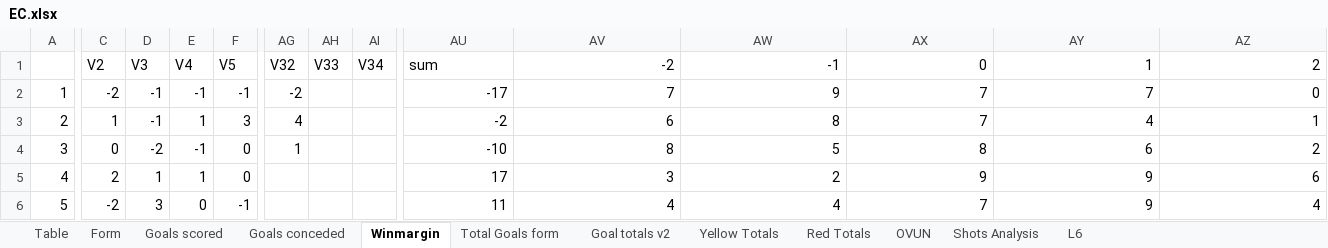
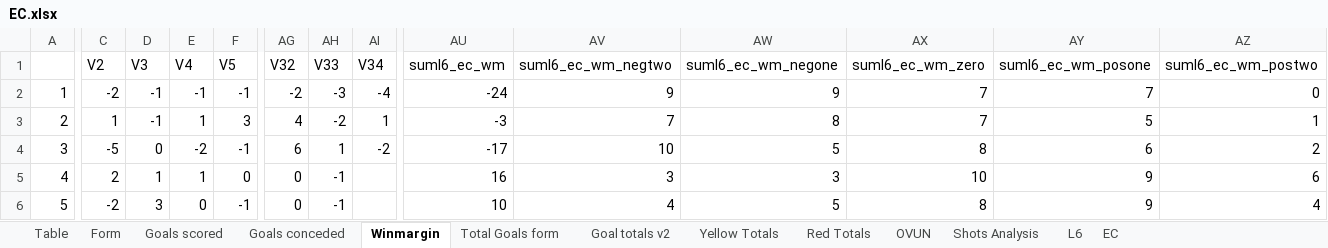
Before and after one commit to gitboyzorro5/Rsoccer, an Excel workbook: Divisions/EC.xlsx, sheet Winmargin, drawn as a sheet; only a part is shown, gaps mark what is left out; values as stored, in another font and other column widths than the file's, no cell formats; conditional formats not drawn; the diff covers the shown part only; the diff names each change by its address in the sheet, - before the commit and + after, or states it on an @@ line.

```diff
--- a/Divisions/EC.xlsx (sheet Winmargin)
+++ b/Divisions/EC.xlsx (sheet Winmargin)
+sheet tab: EC
-AU1: sum
+AU1: suml6_ec_wm
-AV1: -2
+AV1: suml6_ec_wm_negtwo
-AW1: -1
+AW1: suml6_ec_wm_negone
-AX1: 0
+AX1: suml6_ec_wm_zero
-AY1: 1
+AY1: suml6_ec_wm_posone
-AZ1: 2
+AZ1: suml6_ec_wm_postwo
-AH2 (V33): (empty)
+AH2 (V33): -3
-AI2 (V34): (empty)
+AI2 (V34): -4
-AU2 (suml6_ec_wm): -17
+AU2 (suml6_ec_wm): -24
-AV2 (suml6_ec_wm_negtwo): 7
+AV2 (suml6_ec_wm_negtwo): 9
-AH3 (V33): (empty)
+AH3 (V33): -2
-AI3 (V34): (empty)
+AI3 (V34): 1
-AU3 (suml6_ec_wm): -2
+AU3 (suml6_ec_wm): -3
-AV3 (suml6_ec_wm_negtwo): 6
+AV3 (suml6_ec_wm_negtwo): 7
-AY3 (suml6_ec_wm_posone): 4
+AY3 (suml6_ec_wm_posone): 5
-C4 (V2): 0
+C4 (V2): -5
-D4 (V3): -2
+D4 (V3): 0
-E4 (V4): -1
+E4 (V4): -2
-F4 (V5): 0
+F4 (V5): -1
-AG4 (V32): 1
+AG4 (V32): 6
-AH4 (V33): (empty)
+AH4 (V33): 1
-AI4 (V34): (empty)
+AI4 (V34): -2
-AU4 (suml6_ec_wm): -10
+AU4 (suml6_ec_wm): -17
-AV4 (suml6_ec_wm_negtwo): 8
+AV4 (suml6_ec_wm_negtwo): 10
-AG5:AG6 (V32): (empty)
+AG5:AG6 (V32): 0
-AH5:AH6 (V33): (empty)
+AH5:AH6 (V33): -1
-AU5 (suml6_ec_wm): 17
+AU5 (suml6_ec_wm): 16
-AW5 (suml6_ec_wm_negone): 2
+AW5 (suml6_ec_wm_negone): 3
-AX5 (suml6_ec_wm_zero): 9
+AX5 (suml6_ec_wm_zero): 10
-AU6 (suml6_ec_wm): 11
+AU6 (suml6_ec_wm): 10
-AW6 (suml6_ec_wm_negone): 4
+AW6 (suml6_ec_wm_negone): 5
-AX6 (suml6_ec_wm_zero): 7
+AX6 (suml6_ec_wm_zero): 8
```
Also changed, not shown: 176 edited cells elsewhere in this sheet, sheet OVUN, sheet Shots Analysis, sheet Goals conceded, sheet Goals scored, sheet Total Goals form, sheet Table, 5 more sheets, cell formats, Divisions/E2.xlsx, Divisions/E3.xlsx, 25 other files.
